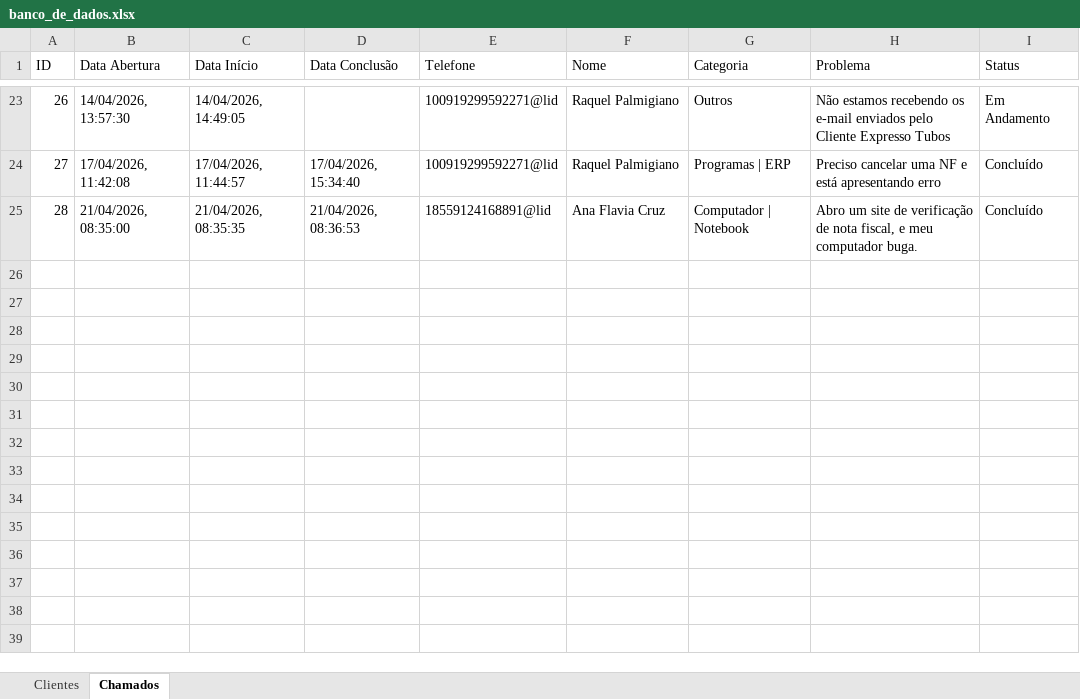
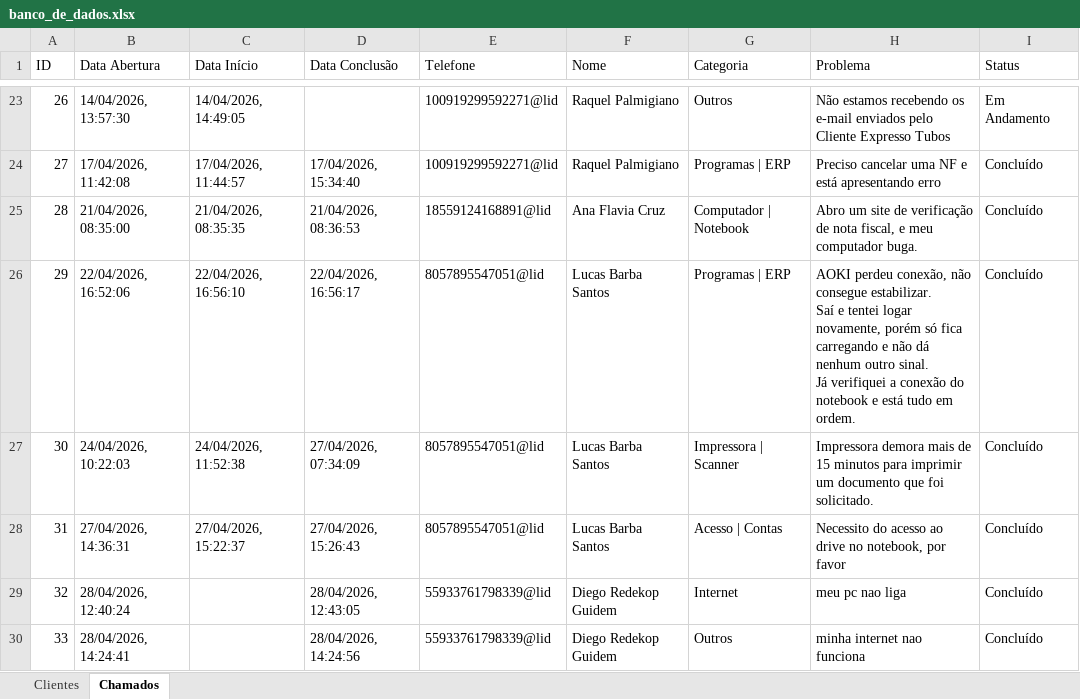
Before and after one commit to latem-recuperacao-de-metais/bot-ti, an Excel workbook: banco_de_dados.xlsx, sheet Chamados, drawn as a sheet; only a part is shown, gaps mark what is left out; values as stored, in another font and other column widths than the file's, no borders; ↵ is a line break in a cell; the diff names each change by its address in the sheet, - before the commit and + after, or states it on an @@ line.

```diff
--- a/banco_de_dados.xlsx (sheet Chamados)
+++ b/banco_de_dados.xlsx (sheet Chamados)
+row 26: 29 | 22/04/2026, 16:52:06 | 22/04/2026, 16:56:10 | 22/04/2026, 16:56:17 | 8057895547051@lid | Lucas Barba Santos | Programas | ERP | AOKI perdeu conexão, não consegue estabilizar. ↵ Saí e tentei logar novamente, porém só fica carregando e não dá nenhum outro sinal. ↵ Já verifiquei a conexão do notebook e está tudo em ordem. | Concluído
+row 27: 30 | 24/04/2026, 10:22:03 | 24/04/2026, 11:52:38 | 27/04/2026, 07:34:09 | 8057895547051@lid | Lucas Barba Santos | Impressora | Scanner | Impressora demora mais de 15 minutos para imprimir um documento que foi solicitado. | Concluído
+row 28: 31 | 27/04/2026, 14:36:31 | 27/04/2026, 15:22:37 | 27/04/2026, 15:26:43 | 8057895547051@lid | Lucas Barba Santos | Acesso | Contas | Necessito do acesso ao drive no notebook, por favor | Concluído
+row 29: 32 | 28/04/2026, 12:40:24 |  | 28/04/2026, 12:43:05 | 55933761798339@lid | Diego Redekop Guidem | Internet | meu pc nao liga | Concluído
+row 30: 33 | 28/04/2026, 14:24:41 |  | 28/04/2026, 14:24:56 | 55933761798339@lid | Diego Redekop Guidem | Outros | minha internet nao funciona | Concluído
```
Also changed, not shown: 2 other files.
